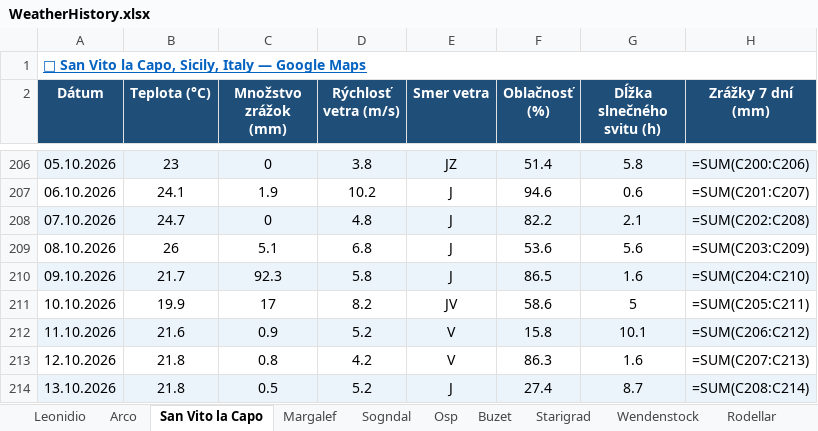
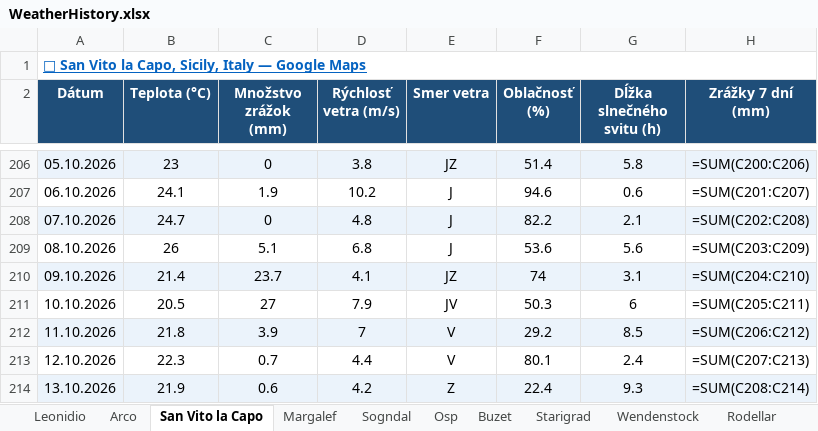
Before and after one commit to slavo1976/AgentWeather, an Excel workbook: WeatherHistory.xlsx, sheet San Vito la Capo, drawn as a sheet; only a part is shown, gaps mark what is left out; values as stored, in another font and other column widths than the file's, no borders; formulas without a stored value are shown as written; the diff covers the shown part only; the diff names each change by its address in the sheet, - before the commit and + after, or states it on an @@ line.

```diff
--- a/WeatherHistory.xlsx (sheet San Vito la Capo)
+++ b/WeatherHistory.xlsx (sheet San Vito la Capo)
-B210 (Teplota (°C)): 21.7
+B210 (Teplota (°C)): 21.4
-C210 (Množstvo zrážok (mm)): 92.3
+C210 (Množstvo zrážok (mm)): 23.7
-D210 (Rýchlosť vetra (m/s)): 5.8
+D210 (Rýchlosť vetra (m/s)): 4.1
-E210 (Smer vetra): J
+E210 (Smer vetra): JZ
-F210 (Oblačnosť (%)): 86.5
+F210 (Oblačnosť (%)): 74
-G210 (Dĺžka slnečného svitu (h)): 1.6
+G210 (Dĺžka slnečného svitu (h)): 3.1
-B211 (Teplota (°C)): 19.9
+B211 (Teplota (°C)): 20.5
-C211 (Množstvo zrážok (mm)): 17
+C211 (Množstvo zrážok (mm)): 27
-D211 (Rýchlosť vetra (m/s)): 8.2
+D211 (Rýchlosť vetra (m/s)): 7.9
-F211 (Oblačnosť (%)): 58.6
+F211 (Oblačnosť (%)): 50.3
-G211 (Dĺžka slnečného svitu (h)): 5
+G211 (Dĺžka slnečného svitu (h)): 6
-B212 (Teplota (°C)): 21.6
+B212 (Teplota (°C)): 21.8
-C212 (Množstvo zrážok (mm)): 0.9
+C212 (Množstvo zrážok (mm)): 3.9
-D212 (Rýchlosť vetra (m/s)): 5.2
+D212 (Rýchlosť vetra (m/s)): 7
-F212 (Oblačnosť (%)): 15.8
+F212 (Oblačnosť (%)): 29.2
-G212 (Dĺžka slnečného svitu (h)): 10.1
+G212 (Dĺžka slnečného svitu (h)): 8.5
-B213 (Teplota (°C)): 21.8
+B213 (Teplota (°C)): 22.3
-C213 (Množstvo zrážok (mm)): 0.8
+C213 (Množstvo zrážok (mm)): 0.7
-D213 (Rýchlosť vetra (m/s)): 4.2
+D213 (Rýchlosť vetra (m/s)): 4.4
-F213 (Oblačnosť (%)): 86.3
+F213 (Oblačnosť (%)): 80.1
-G213 (Dĺžka slnečného svitu (h)): 1.6
+G213 (Dĺžka slnečného svitu (h)): 2.4
-B214 (Teplota (°C)): 21.8
+B214 (Teplota (°C)): 21.9
-C214 (Množstvo zrážok (mm)): 0.5
+C214 (Množstvo zrážok (mm)): 0.6
-D214 (Rýchlosť vetra (m/s)): 5.2
+D214 (Rýchlosť vetra (m/s)): 4.2
-E214 (Smer vetra): J
+E214 (Smer vetra): Z
-F214 (Oblačnosť (%)): 27.4
+F214 (Oblačnosť (%)): 22.4
-G214 (Dĺžka slnečného svitu (h)): 8.7
+G214 (Dĺžka slnečného svitu (h)): 9.3
```
Also changed, not shown: 1 added row and 6 edited cells elsewhere in this sheet, sheet Turniska, sheet Starigrad, sheet Kalamarka, sheet Repiska, sheet Visnove, sheet Leonidio, 13 more sheets.
